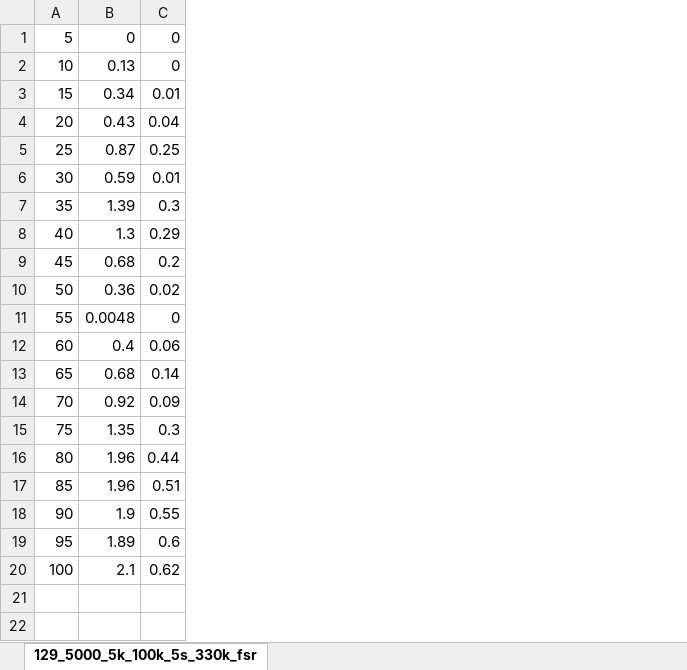
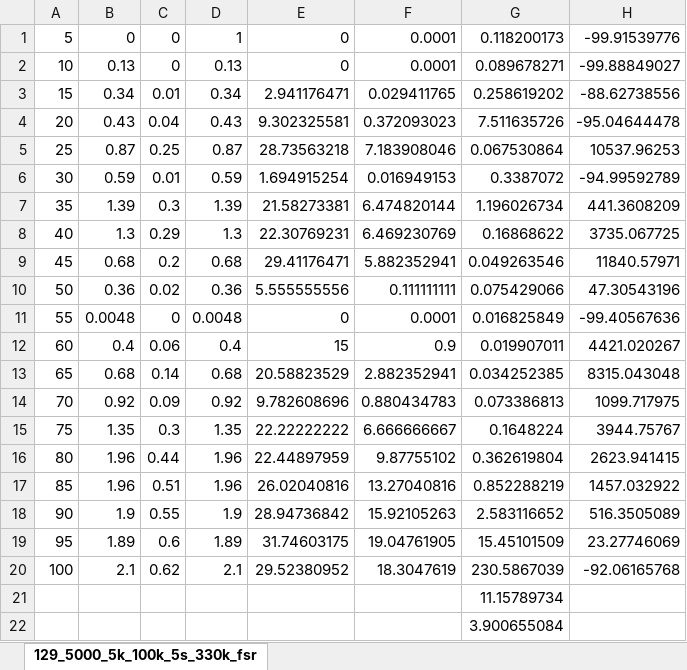
Before and after one commit to Moritahikaru/soturonddata, an Excel workbook: まとめたデータ/129_5000_5k_100k_5s_330k_fsr.xlsx, sheet 129_5000_5k_100k_5s_330k_fsr, drawn as a sheet; values as stored, in another font and other column widths than the file's, no borders; charts and pictures not drawn; the diff names each change by its address in the sheet, - before the commit and + after, or states it on an @@ line.

```diff
--- a/まとめたデータ/129_5000_5k_100k_5s_330k_fsr.xlsx (sheet 129_5000_5k_100k_5s_330k_fsr)
+++ b/まとめたデータ/129_5000_5k_100k_5s_330k_fsr.xlsx (sheet 129_5000_5k_100k_5s_330k_fsr)
+column D, rows 1-20: 1 | 0.13 | 0.34 | 0.43 | 0.87 | 0.59 | 1.39 | 1.3 | 0.68 | 0.36 | 0.0048 | 0.4 | 0.68 | 0.92 | 1.35 | 1.96 | 1.96 | 1.9 | 1.89 | 2.1
+column E, rows 1-20: 0 | 0 | 2.941176471 | 9.302325581 | 28.73563218 | 1.694915254 | 21.58273381 | 22.30769231 | 29.41176471 | 5.555555556 | 0 | 15 | 20.58823529 | 9.782608696 | 22.22222222 | 22.44897959 | 26.02040816 | 28.94736842 | 31.74603175 | 29.52380952
+column F, rows 1-20: 0.0001 | 0.0001 | 0.029411765 | 0.372093023 | 7.183908046 | 0.016949153 | 6.474820144 | 6.469230769 | 5.882352941 | 0.111111111 | 0.0001 | 0.9 | 2.882352941 | 0.880434783 | 6.666666667 | 9.87755102 | 13.27040816 | 15.92105263 | 19.04761905 | 18.3047619
+column G, rows 1-20: 0.118200173 | 0.089678271 | 0.258619202 | 7.511635726 | 0.067530864 | 0.3387072 | 1.196026734 | 0.16868622 | 0.049263546 | 0.075429066 | 0.016825849 | 0.019907011 | 0.034252385 | 0.073386813 | 0.1648224 | 0.362619804 | 0.852288219 | 2.583116652 | 15.45101509 | 230.5867039
+column H, rows 1-20: -99.91539776 | -99.88849027 | -88.62738556 | -95.04644478 | 10537.96253 | -94.99592789 | 441.3608209 | 3735.067725 | 11840.57971 | 47.30543196 | -99.40567636 | 4421.020267 | 8315.043048 | 1099.717975 | 3944.75767 | 2623.941415 | 1457.032922 | 516.3505089 | 23.27746069 | -92.06165768
+row 21:  |  |  |  |  |  | 11.15789734
+row 22:  |  |  |  |  |  | 3.900655084
```
Also changed, not shown: charts or pictures, sumulate2.xlsx, まとめたデータ/129_1000_5k_100k_1s_fsr.xlsx, 25 other files.
